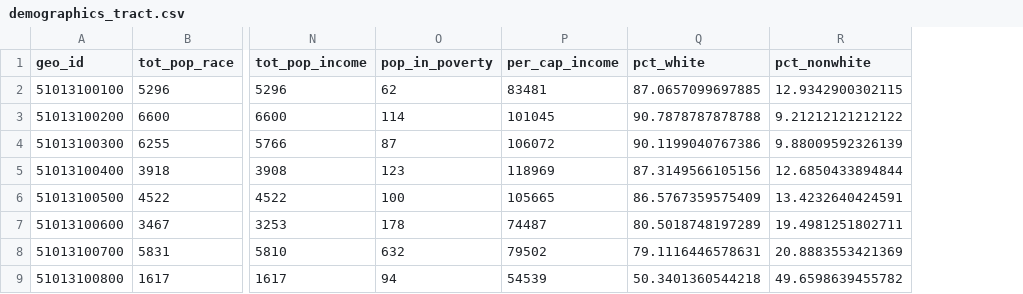
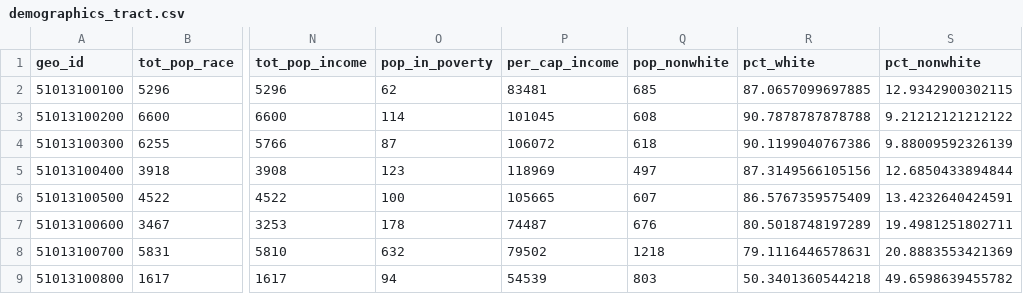
Before and after one commit to DataKind-DC/EcoAction, a CSV file: data/demographics_tract.csv, drawn as a sheet; only a part is shown, gaps mark what is left out; the diff names each change by its address in the sheet, - before the commit and + after, or states it on an @@ line.

```diff
--- a/data/demographics_tract.csv
+++ b/data/demographics_tract.csv
+column Q (pop_nonwhite), rows 2-9: 685 | 608 | 618 | 497 | 607 | 676 | 1218 | 803
```
Also changed, not shown: data/demographics_block_group.csv, 1 other file.
